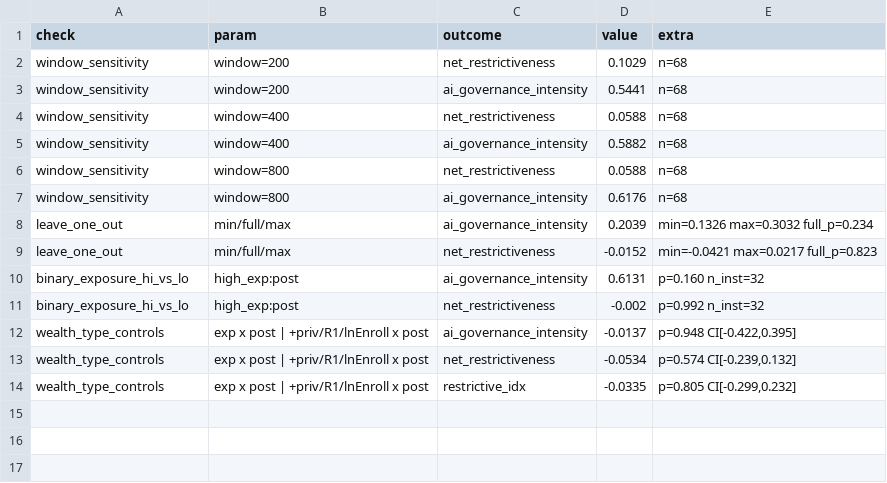
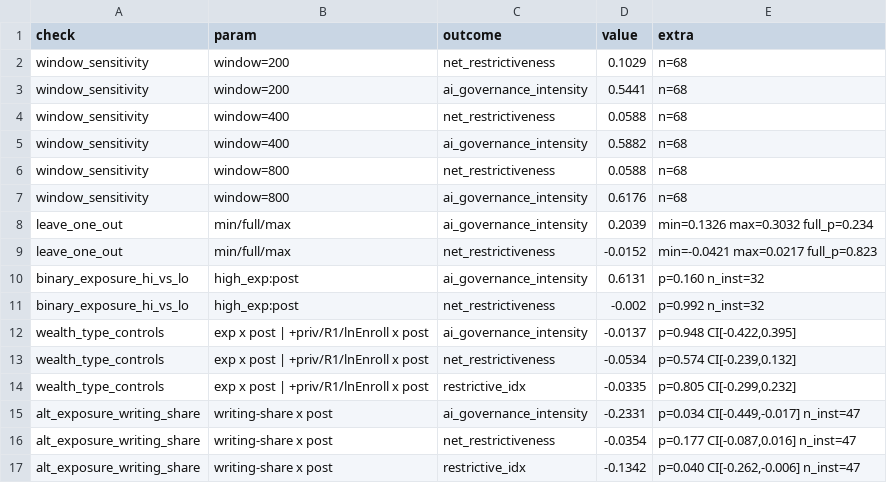
Before and after one commit to zl1212-ship-it/education-policy-care-audit, a CSV file: j9_aipolicy/data/robustness.csv, drawn as a sheet; the diff names each change by its address in the sheet, - before the commit and + after, or states it on an @@ line.

```diff
--- a/j9_aipolicy/data/robustness.csv
+++ b/j9_aipolicy/data/robustness.csv
+row 15: alt_exposure_writing_share | writing-share x post | ai_governance_intensity | -0.2331 | p=0.034 CI[-0.449,-0.017] n_inst=47
+row 16: alt_exposure_writing_share | writing-share x post | net_restrictiveness | -0.0354 | p=0.177 CI[-0.087,0.016] n_inst=47
+row 17: alt_exposure_writing_share | writing-share x post | restrictive_idx | -0.1342 | p=0.040 CI[-0.262,-0.006] n_inst=47
```
Also changed, not shown: 6 other files.
